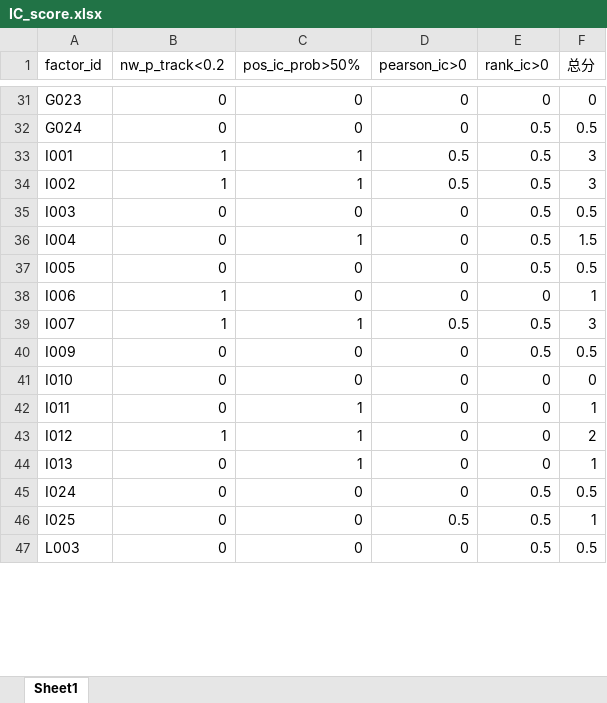
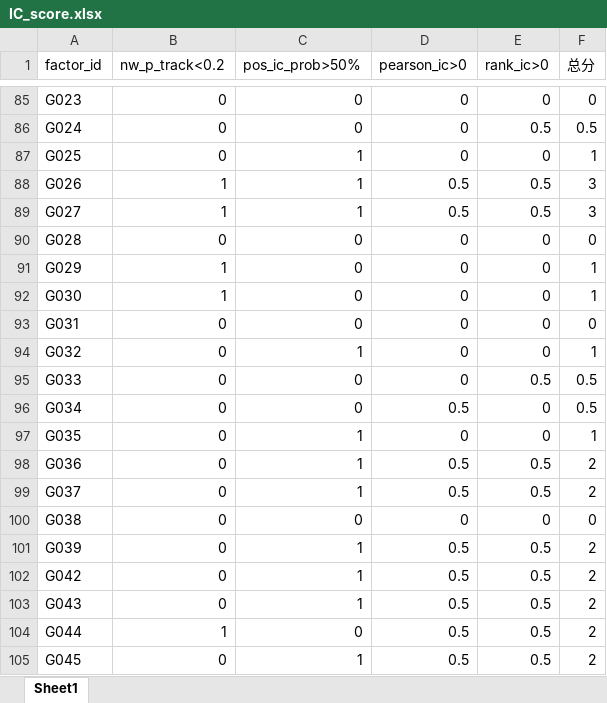
Before and after one commit to galaxy226548-boop/MAIN_STYLE_ROTATION, an Excel workbook: D_analysis/check_output/IC_score.xlsx, sheet Sheet1, drawn as a sheet; only a part is shown, gaps mark what is left out; the shorter side is filled out with more unchanged rows; values as stored, in another font and other column widths than the file's, no borders; the diff covers the shown part only; the diff names each change by its address in the sheet, - before the commit and + after, or states it on an @@ line.

```diff
--- a/D_analysis/check_output/IC_score.xlsx (sheet Sheet1)
+++ b/D_analysis/check_output/IC_score.xlsx (sheet Sheet1)
+row 87: G025 | 0 | 1 | 0 | 0 | 1
+row 88: G026 | 1 | 1 | 0.5 | 0.5 | 3
+row 89: G027 | 1 | 1 | 0.5 | 0.5 | 3
+row 90: G028 | 0 | 0 | 0 | 0 | 0
+row 91: G029 | 1 | 0 | 0 | 0 | 1
+row 92: G030 | 1 | 0 | 0 | 0 | 1
+row 93: G031 | 0 | 0 | 0 | 0 | 0
+row 94: G032 | 0 | 1 | 0 | 0 | 1
+row 95: G033 | 0 | 0 | 0 | 0.5 | 0.5
+row 96: G034 | 0 | 0 | 0.5 | 0 | 0.5
+row 97: G035 | 0 | 1 | 0 | 0 | 1
+row 98: G036 | 0 | 1 | 0.5 | 0.5 | 2
+row 99: G037 | 0 | 1 | 0.5 | 0.5 | 2
+row 100: G038 | 0 | 0 | 0 | 0 | 0
+row 101: G039 | 0 | 1 | 0.5 | 0.5 | 2
+row 102: G042 | 0 | 1 | 0.5 | 0.5 | 2
+row 103: G043 | 0 | 1 | 0.5 | 0.5 | 2
+row 104: G044 | 1 | 0 | 0.5 | 0.5 | 2
+row 105: G045 | 0 | 1 | 0.5 | 0.5 | 2
```
Also changed, not shown: 84 added rows, 2 removed rows and 4 edited cells elsewhere in this sheet, F_grouping/reference/backtesting_score.xlsx, F_grouping/reference/usable_factors.xlsx, 14 other files.
